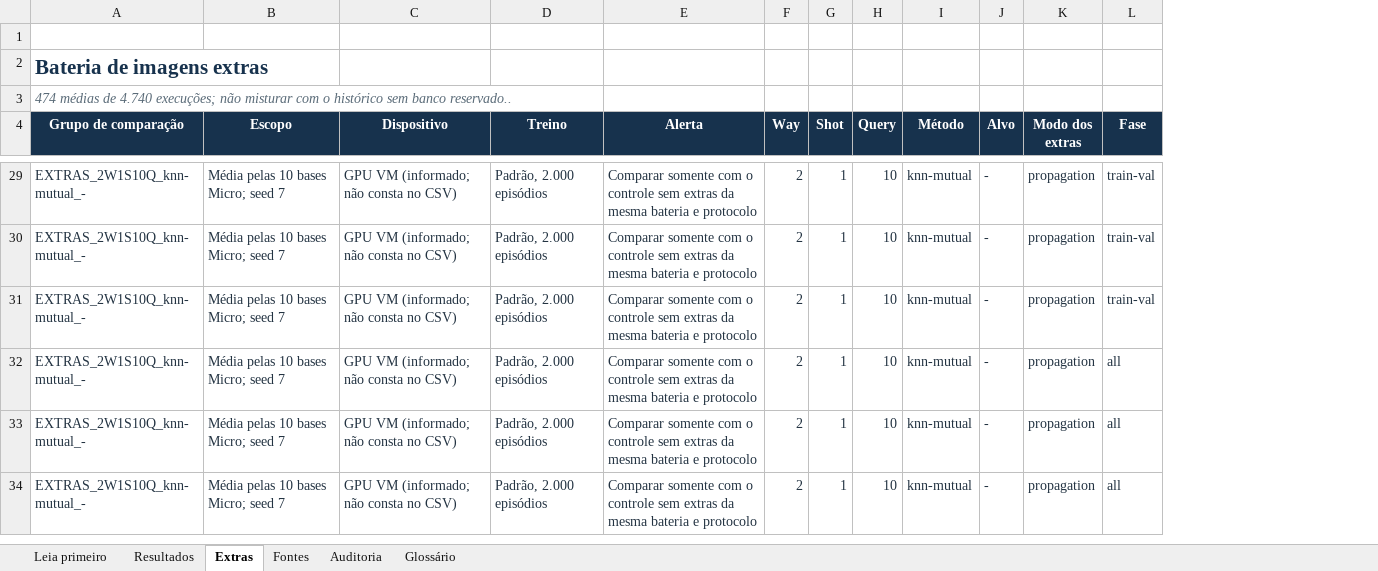
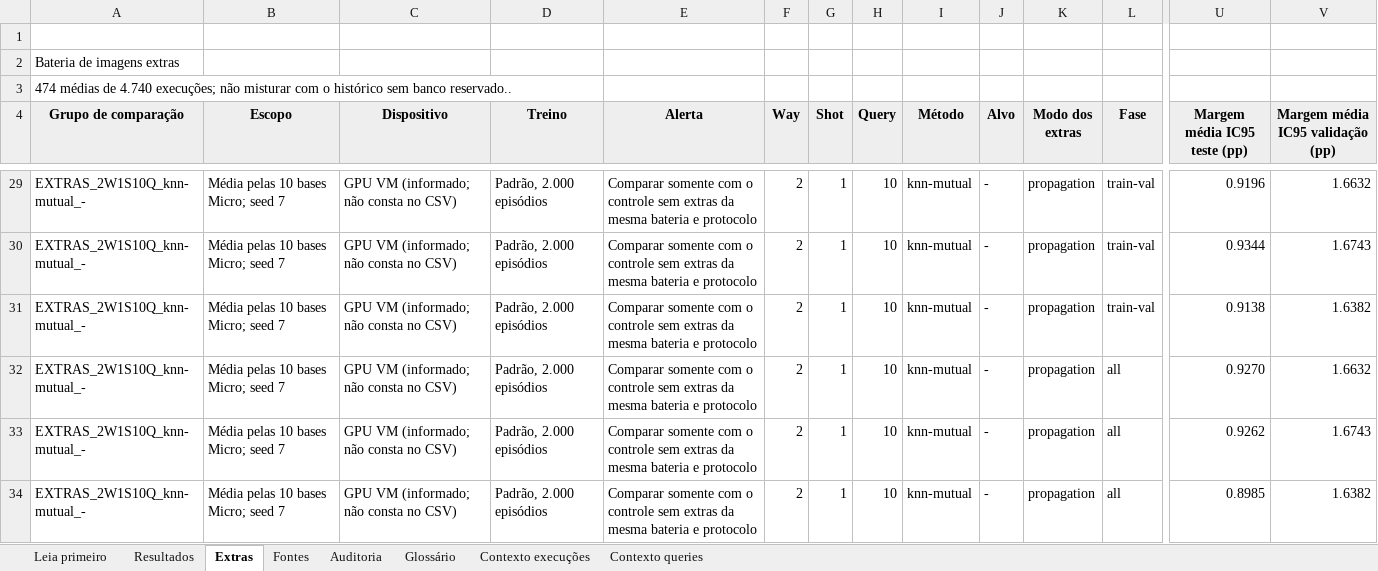
Before and after one commit to Bagiel1/few-shot-DGCG, an Excel workbook: resultados/consolidacao_confiavel_20261103/resultados_fewshot_fonte_unica.xlsx, sheet Extras, drawn as a sheet; only a part is shown, gaps mark what is left out; values as stored, in another font and other column widths than the file's, no borders; table styles not drawn; the diff covers the shown part only; the diff names each change by its address in the sheet, - before the commit and + after, or states it on an @@ line.

Commit message:
Atualiza a planilha principal com contexto de queries e IC95
Acrescenta as abas de contexto de queries (54 execuções, 18 médias) e as
margens médias de IC95, com os CSVs de origem. O README avisa que o
gerador antigo não deve ser executado sem adaptação.

```diff
--- a/resultados/consolidacao_confiavel_20261103/resultados_fewshot_fonte_unica.xlsx (sheet Extras)
+++ b/resultados/consolidacao_confiavel_20261103/resultados_fewshot_fonte_unica.xlsx (sheet Extras)
+sheet tab: Contexto execuções
+sheet tab: Contexto queries
+column U (Margem média IC95 teste (pp)), rows 29-34: 0.9196 | 0.9344 | 0.9138 | 0.9270 | 0.9262 | 0.8985
+column V (Margem média IC95 validação (pp)), rows 29-34: 1.6632 | 1.6743 | 1.6382 | 1.6632 | 1.6743 | 1.6382
@@ A2 bold: on → off, text colour: #17324D → black, text size: smaller @@
@@ A3 italic: on → off, text colour: #5A6B78 → black @@
@@ A4:L4 fill: #17324D → #EEEEEE, text colour: #FFFFFF → black @@
-A29:L34 text colour: #233342
+A29:L34 text colour: black
```
Also changed, not shown: cell formats elsewhere in this sheet, sheet Resultados, sheet Auditoria, sheet Fontes, sheet Glossário, sheet Leia primeiro, 4 other files.
